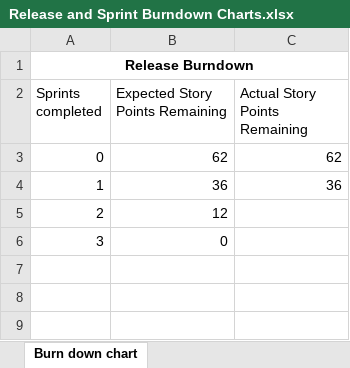
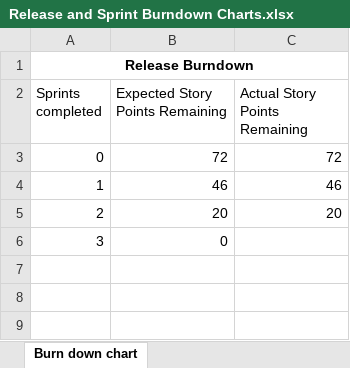
Before and after one commit to Azsorlex26/IFB299-Vroom-x3-Car-Rentals, an Excel workbook: Release and Sprint Burndown Charts.xlsx, sheet Burn down chart, drawn as a sheet; only a part is shown; values as stored, in another font and other column widths than the file's, no borders; charts and pictures not drawn; the diff covers the shown part only; the diff names each change by its address in the sheet, - before the commit and + after, or states it on an @@ line.

Commit message:
Updated Team Documents
Corrected page numbers on plan and finished burndown charts

```diff
--- a/Release and Sprint Burndown Charts.xlsx (sheet Burn down chart)
+++ b/Release and Sprint Burndown Charts.xlsx (sheet Burn down chart)
-B3 (Expected Story Points Remaining): 62
+B3 (Expected Story Points Remaining): 72
-C3 (Actual Story Points Remaining): 62
+C3 (Actual Story Points Remaining): 72
-B4 (Expected Story Points Remaining): 36
+B4 (Expected Story Points Remaining): 46
-C4 (Actual Story Points Remaining): 36
+C4 (Actual Story Points Remaining): 46
-B5 (Expected Story Points Remaining): 12
+B5 (Expected Story Points Remaining): 20
-C5 (Actual Story Points Remaining): (empty)
+C5 (Actual Story Points Remaining): 20
```
Also changed, not shown: 22 edited cells elsewhere in this sheet, charts or pictures, 1 other file.
